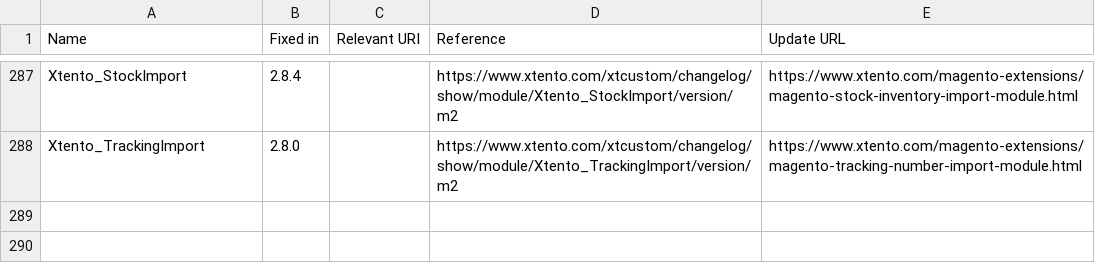
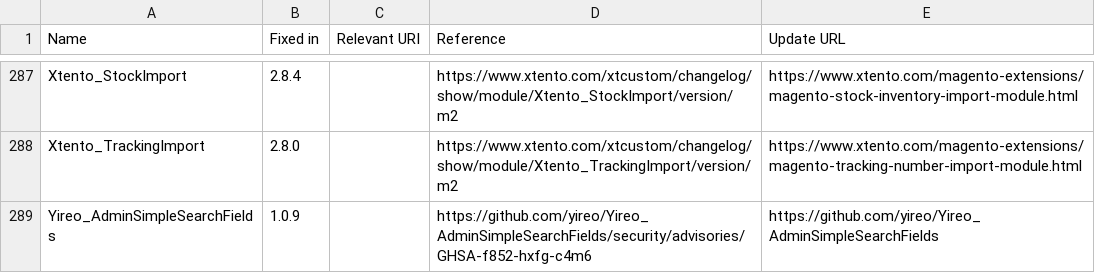
Before and after one commit to sansecio/magevulndb, a CSV file: magento2-vulnerable-extensions.csv, drawn as a sheet; only a part is shown, gaps mark what is left out; the diff names each change by its address in the sheet, - before the commit and + after, or states it on an @@ line.

Commit message:
feat: add Yireo_AdminSimpleSearchFields (fixed in 1.0.9)

```diff
--- a/magento2-vulnerable-extensions.csv
+++ b/magento2-vulnerable-extensions.csv
+row 289: Yireo_AdminSimpleSearchFields | 1.0.9 |  | https://github.com/yireo/Yireo_AdminSimpleSearchFields/security/advisories/GHSA-f852-hxfg-c4m6 | https://github.com/yireo/Yireo_AdminSimpleSearchFields
```
